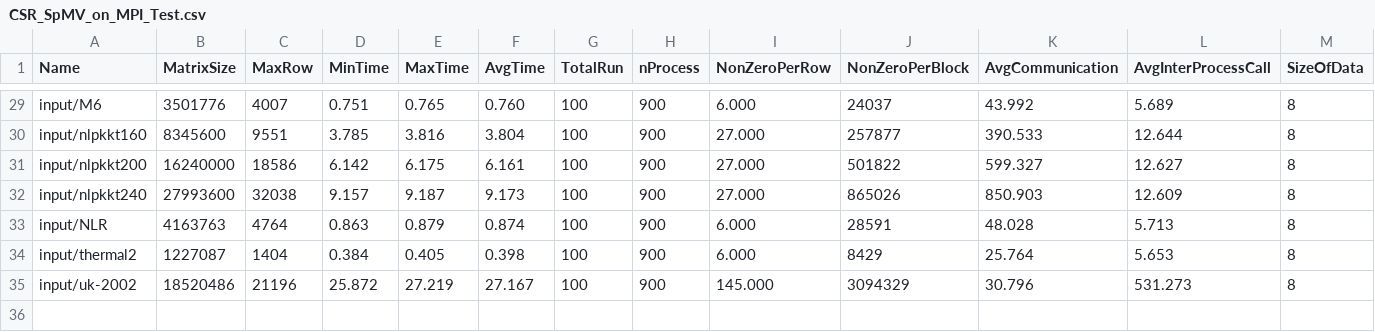
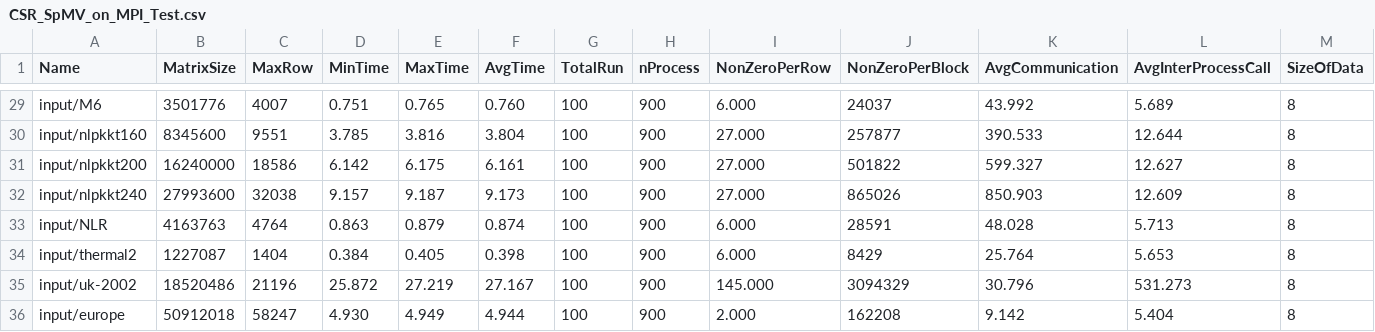
Before and after one commit to marufdsi/matvec-sparse, a CSV file: CSR_SpMV_on_MPI_Test.csv, drawn as a sheet; only a part is shown, gaps mark what is left out; rows hold the shown columns only; the diff names each change by its address in the sheet, - before the commit and + after, or states it on an @@ line.

Commit message:
Resultset added

```diff
--- a/CSR_SpMV_on_MPI_Test.csv
+++ b/CSR_SpMV_on_MPI_Test.csv
+row 36: input/europe | 50912018 | 58247 | 4.930 | 4.949 | 4.944 | 100 | 900 | 2.000 | 162208 | 9.142 | 5.404 | 8
```
